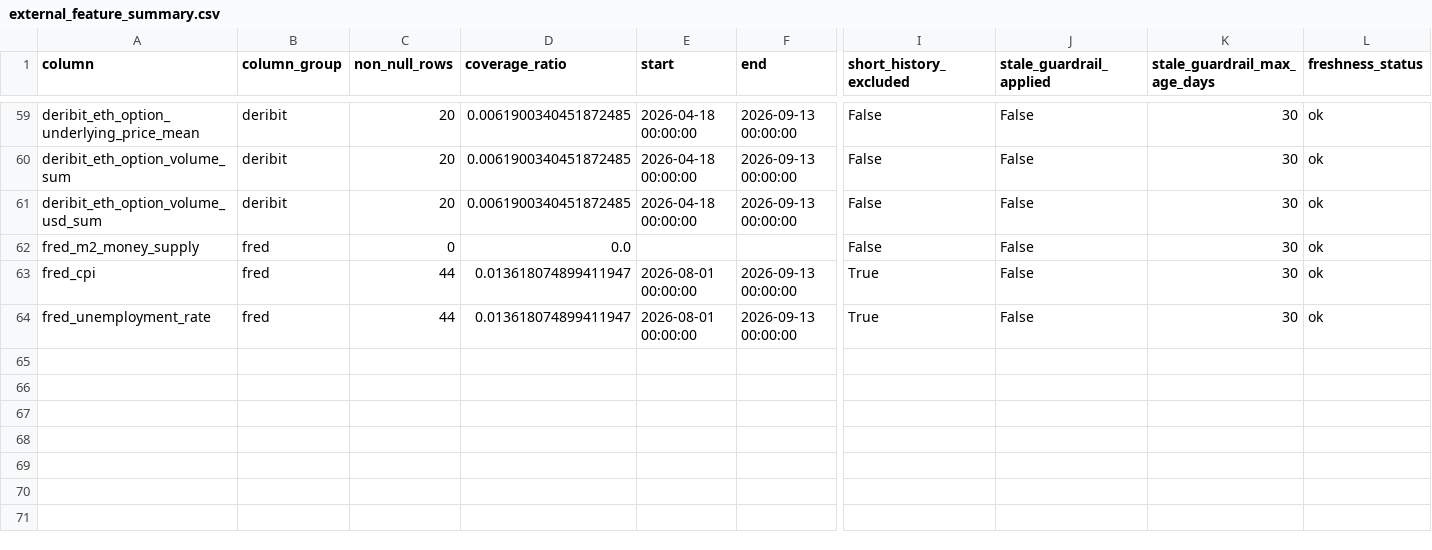
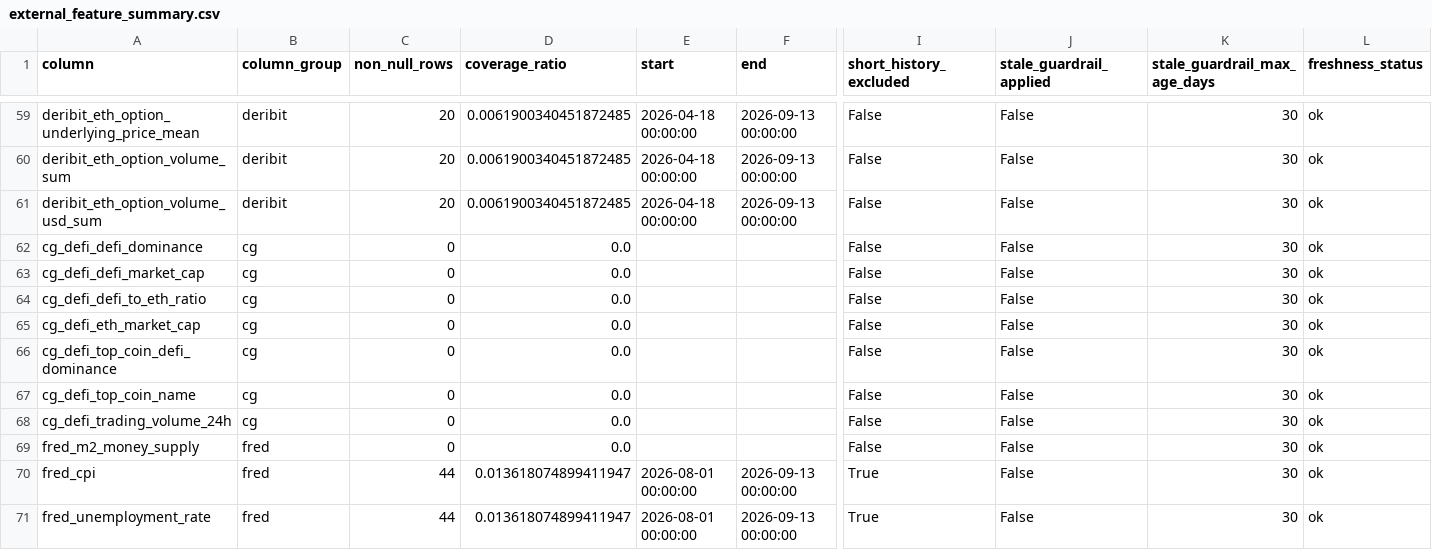
Before and after one commit to wscha231/eth-dashboard, a CSV file: lake/gold/external_feature_summary.csv, drawn as a sheet; only a part is shown, gaps mark what is left out; rows hold the shown columns only; the diff names each change by its address in the sheet, - before the commit and + after, or states it on an @@ line.

```diff
--- a/lake/gold/external_feature_summary.csv
+++ b/lake/gold/external_feature_summary.csv
+row 62: cg_defi_defi_dominance | cg | 0 | 0.0 |  |  | False | False | 30 | ok
+row 63: cg_defi_defi_market_cap | cg | 0 | 0.0 |  |  | False | False | 30 | ok
+row 64: cg_defi_defi_to_eth_ratio | cg | 0 | 0.0 |  |  | False | False | 30 | ok
+row 65: cg_defi_eth_market_cap | cg | 0 | 0.0 |  |  | False | False | 30 | ok
+row 66: cg_defi_top_coin_defi_dominance | cg | 0 | 0.0 |  |  | False | False | 30 | ok
+row 67: cg_defi_top_coin_name | cg | 0 | 0.0 |  |  | False | False | 30 | ok
+row 68: cg_defi_trading_volume_24h | cg | 0 | 0.0 |  |  | False | False | 30 | ok
```
Also changed, not shown: lake/gold/eth_master_schema.csv, lake/gold/eth_provisional_daily.csv, 17 other files.
